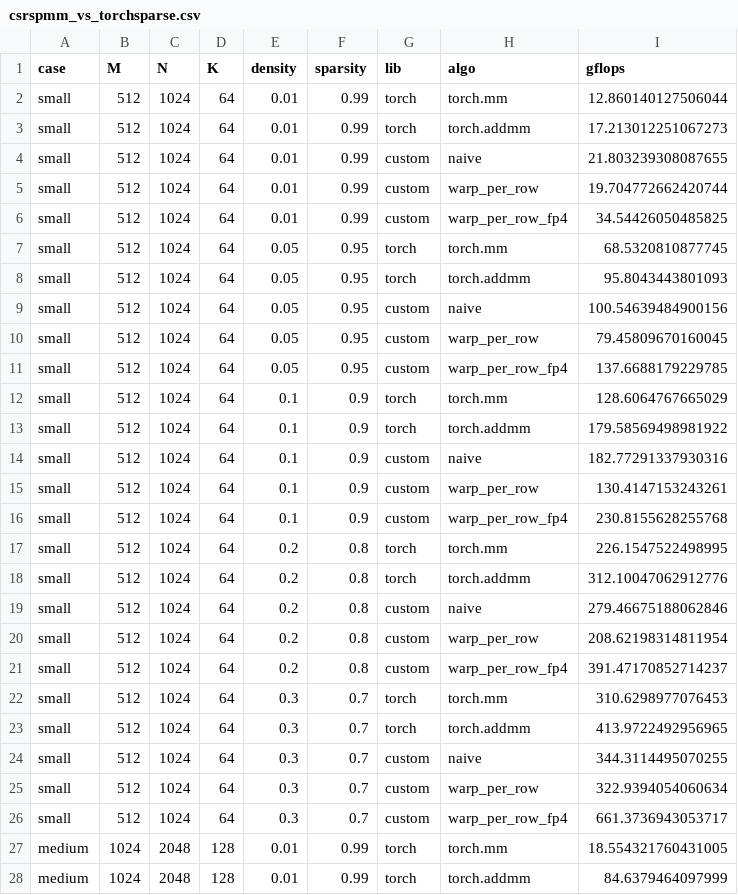
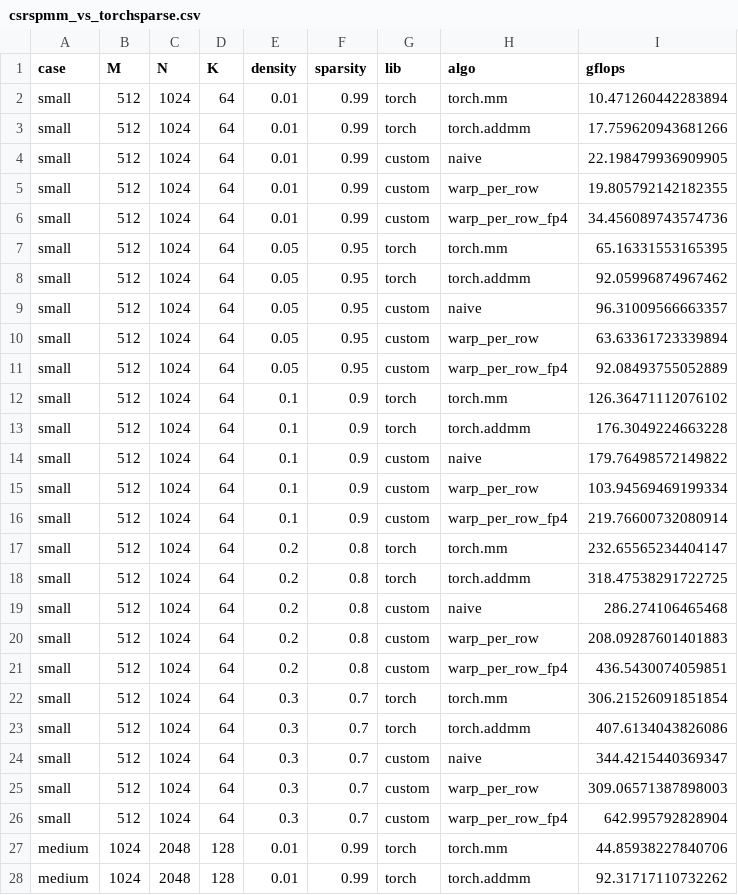
Before and after one commit to anh-thh/csrspmm, a CSV file: results/csrspmm_vs_torchsparse.csv, drawn as a sheet; only a part is shown; the diff covers the shown part only.

Commit message:
update torch_interace benchmarks

```diff
--- a/results/csrspmm_vs_torchsparse.csv
+++ b/results/csrspmm_vs_torchsparse.csv
@@ -1,28 +1,28 @@
 case,M,N,K,density,sparsity,lib,algo,gflops
-small,512,1024,64,0.01,0.99,torch,torch.mm,12.860140127506044
-small,512,1024,64,0.01,0.99,torch,torch.addmm,17.213012251067273
-small,512,1024,64,0.01,0.99,custom,naive,21.803239308087655
-small,512,1024,64,0.01,0.99,custom,warp_per_row,19.704772662420744
-small,512,1024,64,0.01,0.99,custom,warp_per_row_fp4,34.54426050485825
-small,512,1024,64,0.05,0.95,torch,torch.mm,68.5320810877745
-small,512,1024,64,0.05,0.95,torch,torch.addmm,95.8043443801093
-small,512,1024,64,0.05,0.95,custom,naive,100.54639484900156
-small,512,1024,64,0.05,0.95,custom,warp_per_row,79.45809670160045
-small,512,1024,64,0.05,0.95,custom,warp_per_row_fp4,137.6688179229785
-small,512,1024,64,0.1,0.9,torch,torch.mm,128.6064767665029
-small,512,1024,64,0.1,0.9,torch,torch.addmm,179.58569498981922
-small,512,1024,64,0.1,0.9,custom,naive,182.77291337930316
-small,512,1024,64,0.1,0.9,custom,warp_per_row,130.4147153243261
-small,512,1024,64,0.1,0.9,custom,warp_per_row_fp4,230.8155628255768
-small,512,1024,64,0.2,0.8,torch,torch.mm,226.1547522498995
-small,512,1024,64,0.2,0.8,torch,torch.addmm,312.10047062912776
-small,512,1024,64,0.2,0.8,custom,naive,279.46675188062846
-small,512,1024,64,0.2,0.8,custom,warp_per_row,208.62198314811954
-small,512,1024,64,0.2,0.8,custom,warp_per_row_fp4,391.47170852714237
-small,512,1024,64,0.3,0.7,torch,torch.mm,310.6298977076453
-small,512,1024,64,0.3,0.7,torch,torch.addmm,413.9722492956965
-small,512,1024,64,0.3,0.7,custom,naive,344.3114495070255
-small,512,1024,64,0.3,0.7,custom,warp_per_row,322.9394054060634
-small,512,1024,64,0.3,0.7,custom,warp_per_row_fp4,661.3736943053717
-medium,1024,2048,128,0.01,0.99,torch,torch.mm,18.554321760431005
-medium,1024,2048,128,0.01,0.99,torch,torch.addmm,84.6379464097999
+small,512,1024,64,0.01,0.99,torch,torch.mm,10.471260442283894
+small,512,1024,64,0.01,0.99,torch,torch.addmm,17.759620943681266
+small,512,1024,64,0.01,0.99,custom,naive,22.198479936909905
+small,512,1024,64,0.01,0.99,custom,warp_per_row,19.805792142182355
+small,512,1024,64,0.01,0.99,custom,warp_per_row_fp4,34.456089743574736
+small,512,1024,64,0.05,0.95,torch,torch.mm,65.16331553165395
+small,512,1024,64,0.05,0.95,torch,torch.addmm,92.05996874967462
+small,512,1024,64,0.05,0.95,custom,naive,96.31009566663357
+small,512,1024,64,0.05,0.95,custom,warp_per_row,63.63361723339894
+small,512,1024,64,0.05,0.95,custom,warp_per_row_fp4,92.08493755052889
+small,512,1024,64,0.1,0.9,torch,torch.mm,126.36471112076102
+small,512,1024,64,0.1,0.9,torch,torch.addmm,176.3049224663228
+small,512,1024,64,0.1,0.9,custom,naive,179.76498572149822
+small,512,1024,64,0.1,0.9,custom,warp_per_row,103.94569469199334
+small,512,1024,64,0.1,0.9,custom,warp_per_row_fp4,219.76600732080914
+small,512,1024,64,0.2,0.8,torch,torch.mm,232.65565234404147
+small,512,1024,64,0.2,0.8,torch,torch.addmm,318.47538291722725
+small,512,1024,64,0.2,0.8,custom,naive,286.274106465468
+small,512,1024,64,0.2,0.8,custom,warp_per_row,208.09287601401883
+small,512,1024,64,0.2,0.8,custom,warp_per_row_fp4,436.5430074059851
+small,512,1024,64,0.3,0.7,torch,torch.mm,306.21526091851854
+small,512,1024,64,0.3,0.7,torch,torch.addmm,407.6134043826086
+small,512,1024,64,0.3,0.7,custom,naive,344.4215440369347
+small,512,1024,64,0.3,0.7,custom,warp_per_row,309.06571387898003
+small,512,1024,64,0.3,0.7,custom,warp_per_row_fp4,642.995792828904
+medium,1024,2048,128,0.01,0.99,torch,torch.mm,44.85938227840706
+medium,1024,2048,128,0.01,0.99,torch,torch.addmm,92.31717110732262
```
Also changed, not shown: 73 edited cells elsewhere in this file, 6 other files.
